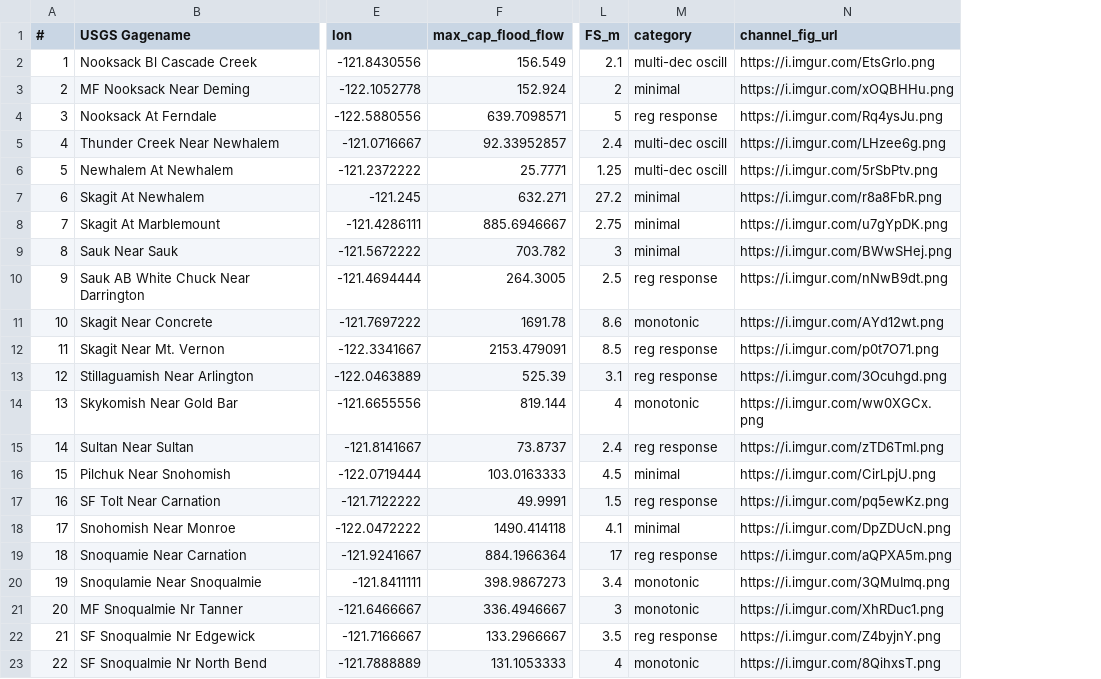
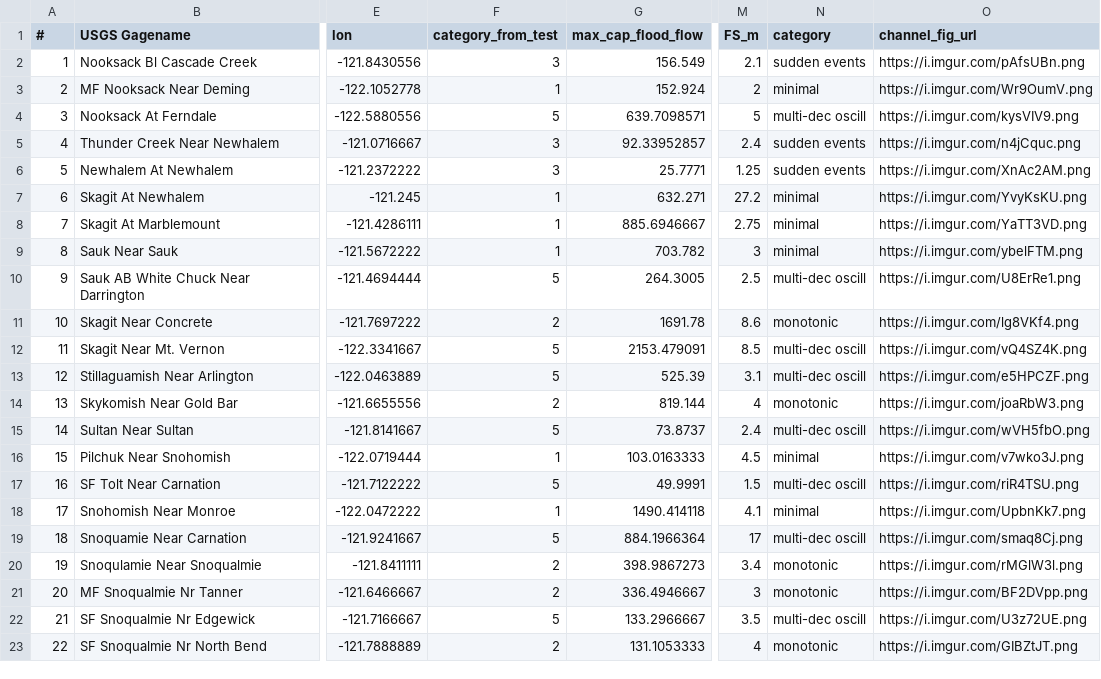
Before and after one commit to shelbyahrendt/Washington-State-channel-change-and-flood-risk, a CSV file: study_data/gauge_results.csv, drawn as a sheet; only a part is shown, gaps mark what is left out; addresses are those after the commit; the diff covers the shown part only; the diff names each change by its address in the sheet, - before the commit and + after, or states it on an @@ line.

```diff
--- a/study_data/gauge_results.csv
+++ b/study_data/gauge_results.csv
+column F (category_from_test), rows 2-23: 3 | 1 | 5 | 3 | 3 | 1 | 1 | 1 | 5 | 2 | 5 | 5 | 2 | 5 | 1 | 5 | 1 | 5 | 2 | 2 | 5 | 2
-N2 (category): multi-dec oscill
+N2 (category): sudden events
-O2 (channel_fig_url): https://i.imgur.com/EtsGrIo.png
+O2 (channel_fig_url): https://i.imgur.com/pAfsUBn.png
-O3 (channel_fig_url): https://i.imgur.com/xOQBHHu.png
+O3 (channel_fig_url): https://i.imgur.com/Wr9OumV.png
-N4 (category): reg response
+N4 (category): multi-dec oscill
-O4 (channel_fig_url): https://i.imgur.com/Rq4ysJu.png
+O4 (channel_fig_url): https://i.imgur.com/kysVIV9.png
-N5:N6 (category): multi-dec oscill
+N5:N6 (category): sudden events
-O5 (channel_fig_url): https://i.imgur.com/LHzee6g.png
+O5 (channel_fig_url): https://i.imgur.com/n4jCquc.png
-O6 (channel_fig_url): https://i.imgur.com/5rSbPtv.png
+O6 (channel_fig_url): https://i.imgur.com/XnAc2AM.png
-O7 (channel_fig_url): https://i.imgur.com/r8a8FbR.png
+O7 (channel_fig_url): https://i.imgur.com/YvyKsKU.png
-O8 (channel_fig_url): https://i.imgur.com/u7gYpDK.png
+O8 (channel_fig_url): https://i.imgur.com/YaTT3VD.png
-O9 (channel_fig_url): https://i.imgur.com/BWwSHej.png
+O9 (channel_fig_url): https://i.imgur.com/ybelFTM.png
-N10 (category): reg response
+N10 (category): multi-dec oscill
-O10 (channel_fig_url): https://i.imgur.com/nNwB9dt.png
+O10 (channel_fig_url): https://i.imgur.com/U8ErRe1.png
-O11 (channel_fig_url): https://i.imgur.com/AYd12wt.png
+O11 (channel_fig_url): https://i.imgur.com/lg8VKf4.png
-N12:N13 (category): reg response
+N12:N13 (category): multi-dec oscill
-O12 (channel_fig_url): https://i.imgur.com/p0t7O71.png
+O12 (channel_fig_url): https://i.imgur.com/vQ4SZ4K.png
-O13 (channel_fig_url): https://i.imgur.com/3Ocuhgd.png
+O13 (channel_fig_url): https://i.imgur.com/e5HPCZF.png
-O14 (channel_fig_url): https://i.imgur.com/ww0XGCx.png
+O14 (channel_fig_url): https://i.imgur.com/joaRbW3.png
-N15 (category): reg response
+N15 (category): multi-dec oscill
-O15 (channel_fig_url): https://i.imgur.com/zTD6TmI.png
+O15 (channel_fig_url): https://i.imgur.com/wVH5fbO.png
-O16 (channel_fig_url): https://i.imgur.com/CirLpjU.png
+O16 (channel_fig_url): https://i.imgur.com/v7wko3J.png
-N17 (category): reg response
+N17 (category): multi-dec oscill
-O17 (channel_fig_url): https://i.imgur.com/pq5ewKz.png
+O17 (channel_fig_url): https://i.imgur.com/riR4TSU.png
-O18 (channel_fig_url): https://i.imgur.com/DpZDUcN.png
+O18 (channel_fig_url): https://i.imgur.com/UpbnKk7.png
-N19 (category): reg response
+N19 (category): multi-dec oscill
-O19 (channel_fig_url): https://i.imgur.com/aQPXA5m.png
+O19 (channel_fig_url): https://i.imgur.com/smaq8Cj.png
-O20 (channel_fig_url): https://i.imgur.com/3QMuImq.png
+O20 (channel_fig_url): https://i.imgur.com/rMGlW3l.png
-O21 (channel_fig_url): https://i.imgur.com/XhRDuc1.png
+O21 (channel_fig_url): https://i.imgur.com/BF2DVpp.png
-N22 (category): reg response
+N22 (category): multi-dec oscill
-O22 (channel_fig_url): https://i.imgur.com/Z4byjnY.png
+O22 (channel_fig_url): https://i.imgur.com/U3z72UE.png
-O23 (channel_fig_url): https://i.imgur.com/8QihxsT.png
+O23 (channel_fig_url): https://i.imgur.com/GIBZtJT.png
```
Also changed, not shown: 47 edited cells elsewhere in this file, 3 other files.
